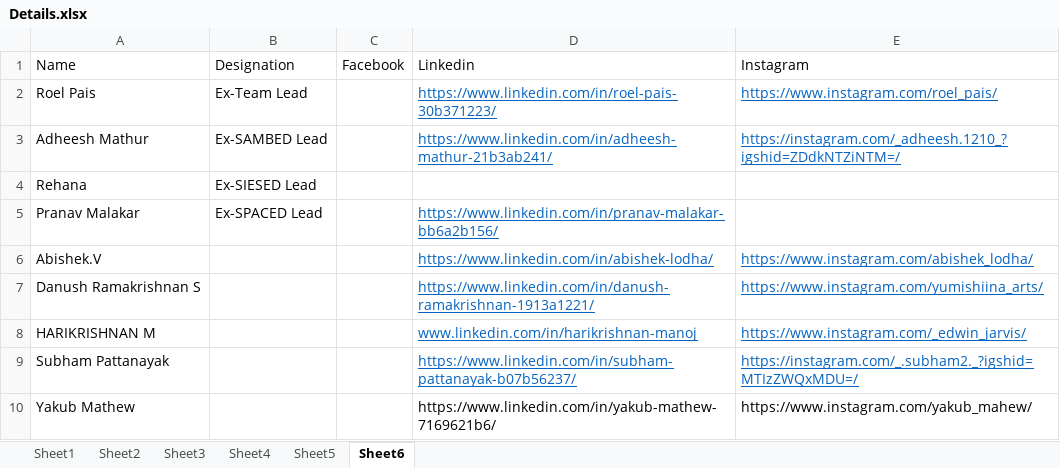
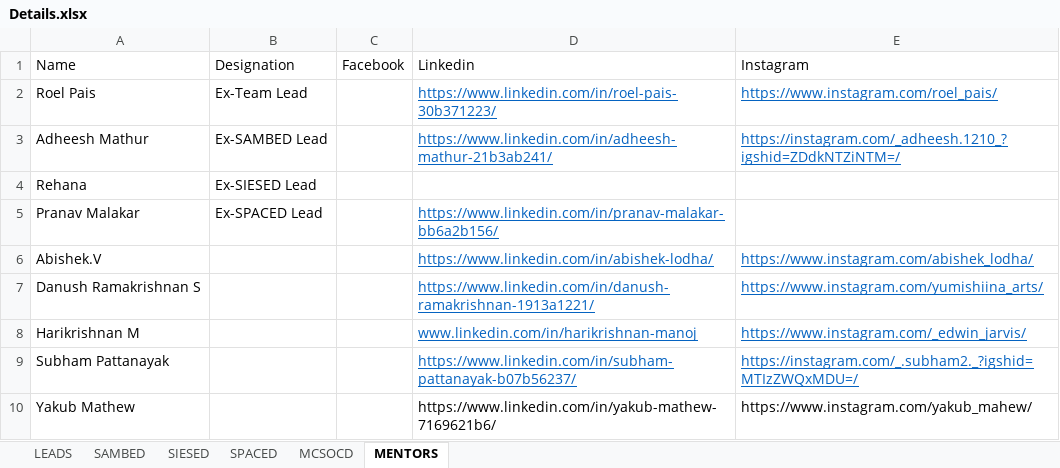
Before and after one commit to srmteamrobocon/Official-Website-2022, an Excel workbook: scripts/Details.xlsx, sheet MENTORS, drawn as a sheet; values as stored, in another font and other column widths than the file's, no borders; the diff names each change by its address in the sheet, - before the commit and + after, or states it on an @@ line.

```diff
--- a/scripts/Details.xlsx (sheet MENTORS)
+++ b/scripts/Details.xlsx (sheet MENTORS)
-sheet tab: Sheet1
+sheet tab: SPACED
-sheet tab: Sheet2
+sheet tab: SAMBED
-sheet tab: Sheet3
+sheet tab: SIESED
-sheet tab: Sheet4
+sheet tab: MCSOCD
-sheet tab: Sheet5
+sheet tab: LEADS
-sheet tab: Sheet6
+sheet tab: MENTORS
@@ sheet tab order changed: LEADS | SAMBED | SIESED | SPACED | MCSOCD | MENTORS @@
-A8: HARIKRISHNAN M
+A8: Harikrishnan M
```
Also changed, not shown: sheet SIESED, 2 other files.
